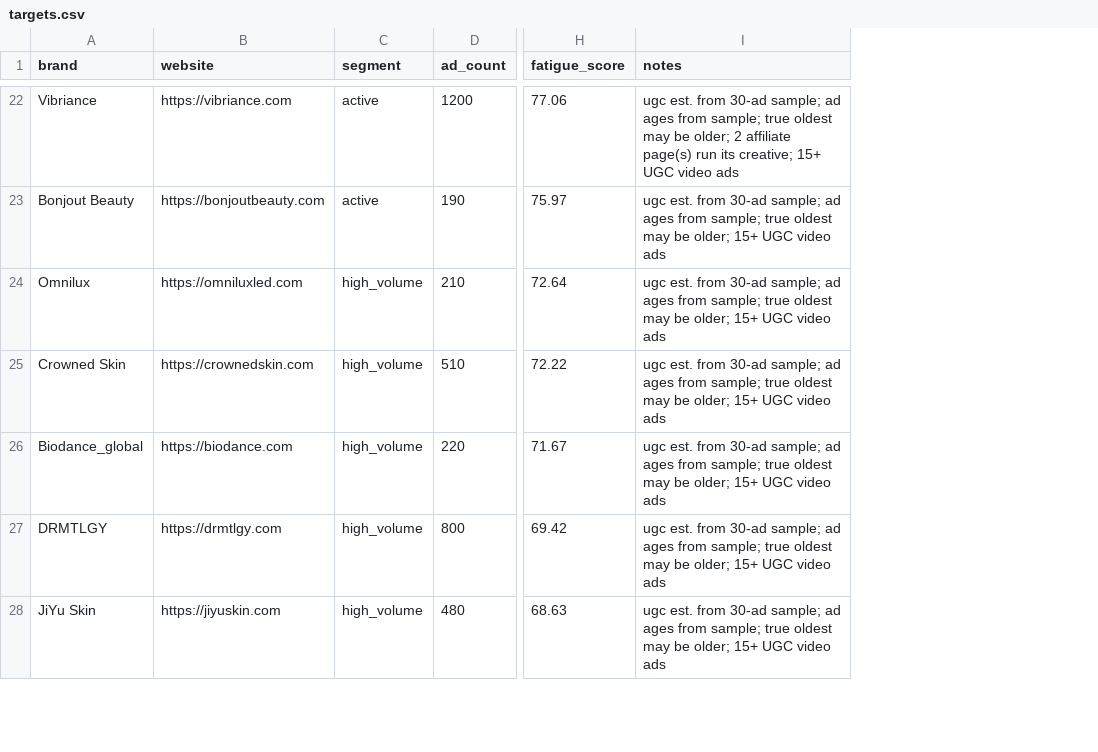
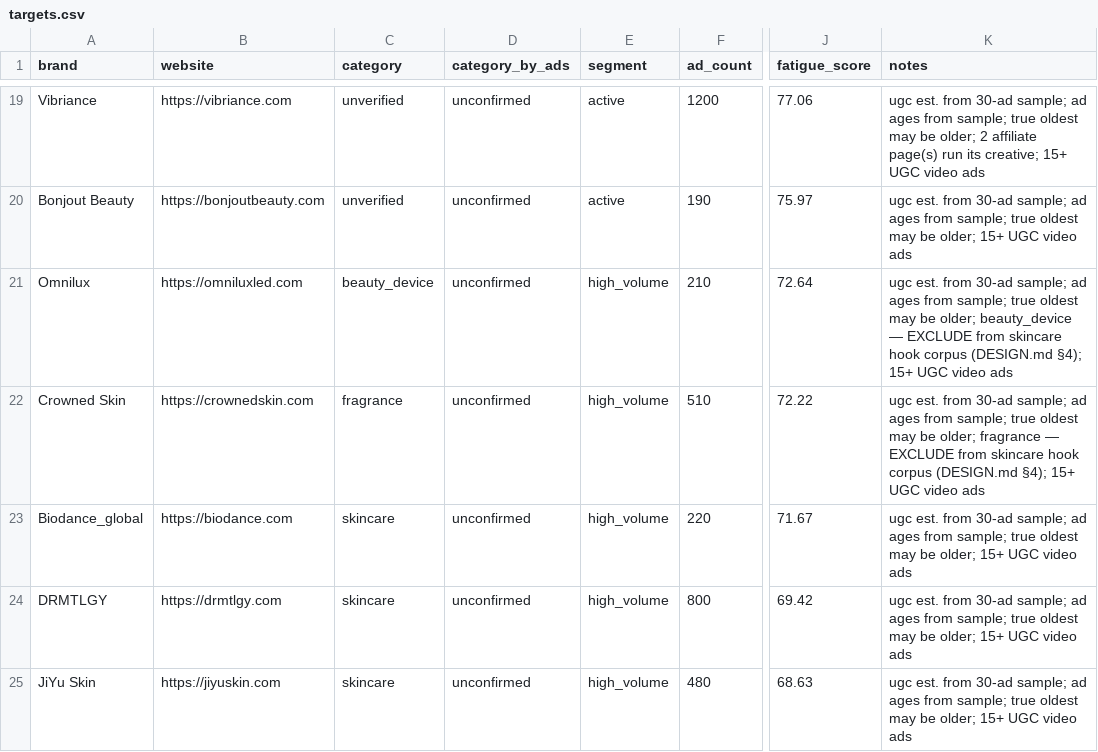
Before and after one commit to andradudan4-droid/ai-ugc-system, a CSV file: shared/data/targets.csv, drawn as a sheet; only a part is shown, gaps mark what is left out; addresses are those after the commit; the diff covers the shown part only; the diff names each change by its address in the sheet, - before the commit and + after, or states it on an @@ line.

```diff
--- a/shared/data/targets.csv
+++ b/shared/data/targets.csv
+column C (category), rows 19-25: unverified | unverified | beauty_device | fragrance | skincare | skincare | skincare
+column D (category_by_ads), rows 19-25: all unconfirmed
-K21 (notes): …be older; 15+ UGC…
+K21 (notes): …be older; beauty_device — EXCLUDE from skincare hook corpus (DESIGN.md §4); 15+ UGC…
-K22 (notes): …be older; 15+ UGC…
+K22 (notes): …be older; fragrance — EXCLUDE from skincare hook corpus (DESIGN.md §4); 15+ UGC…
```
Also changed, not shown: 3 removed rows and 7 edited cells elsewhere in this file, 33 other files.
